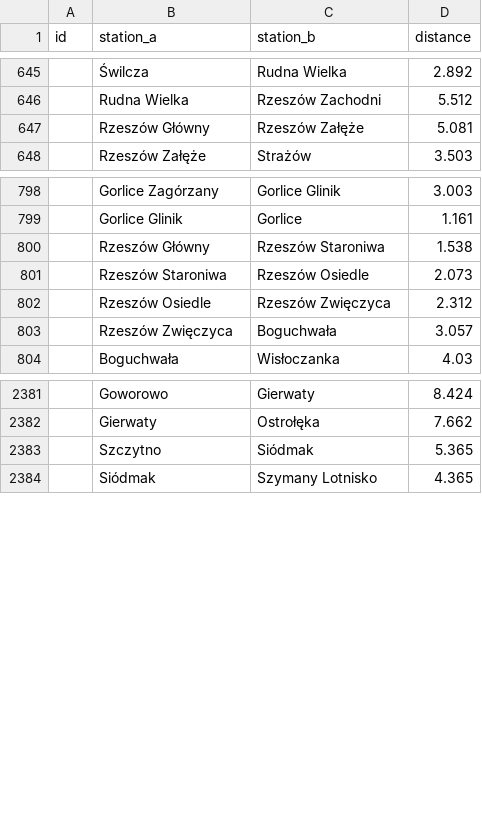
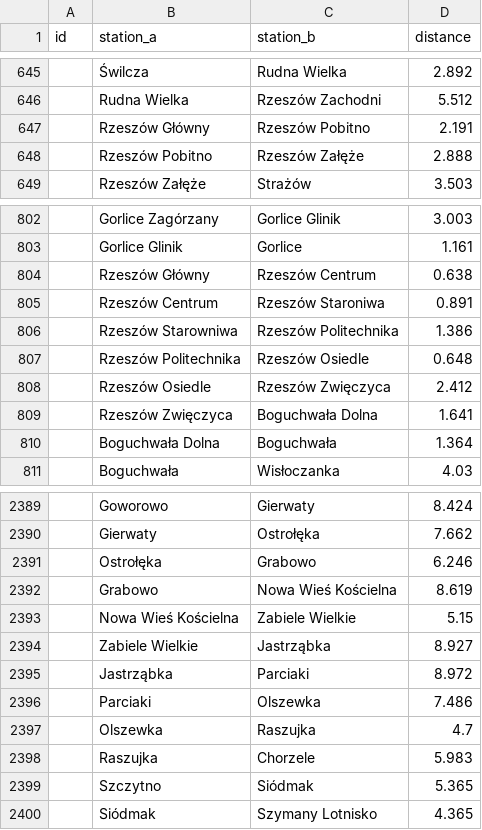
Before and after one commit to TeslaX93/pkp-distances, a CSV file: distances.csv, drawn as a sheet; only a part is shown, gaps mark what is left out; the diff covers the shown part only.

```diff
--- a/distances.csv
+++ b/distances.csv
@@ -646,3 +646,4 @@
 ;Rudna Wielka;Rzeszów Zachodni;5.512
-;Rzeszów Główny;Rzeszów Załęże;5.081
+;Rzeszów Główny;Rzeszów Pobitno;2.191
+;Rzeszów Pobitno;Rzeszów Załęże;2.888
 ;Rzeszów Załęże;Strażów;3.503
@@ -799,6 +803,9 @@
 ;Gorlice Glinik;Gorlice;1.161
-;Rzeszów Główny;Rzeszów Staroniwa;1.538
-;Rzeszów Staroniwa;Rzeszów Osiedle;2.073
-;Rzeszów Osiedle;Rzeszów Zwięczyca;2.312
-;Rzeszów Zwięczyca;Boguchwała;3.057
+;Rzeszów Główny;Rzeszów Centrum;0.638
+;Rzeszów Centrum;Rzeszów Staroniwa;0.891
+;Rzeszów Starowniwa;Rzeszów Politechnika;1.386
+;Rzeszów Politechnika;Rzeszów Osiedle;0.648
+;Rzeszów Osiedle;Rzeszów Zwięczyca;2.412
+;Rzeszów Zwięczyca;Boguchwała Dolna;1.641
+;Boguchwała Dolna;Boguchwała;1.364
 ;Boguchwała;Wisłoczanka;4.03
@@ -2382,2 +2390,10 @@
 ;Gierwaty;Ostrołęka;7.662
+;Ostrołęka;Grabowo;6.246
+;Grabowo;Nowa Wieś Kościelna;8.619
+;Nowa Wieś Kościelna;Zabiele Wielkie;5.15
+;Zabiele Wielkie;Jastrząbka;8.927
+;Jastrząbka;Parciaki;8.972
+;Parciaki;Olszewka;7.486
+;Olszewka;Raszujka;4.7
+;Raszujka;Chorzele;5.983
 ;Szczytno;Siódmak;5.365
```
Also changed, not shown: 4 added rows and 8 edited cells elsewhere in this file, 2 other files.
